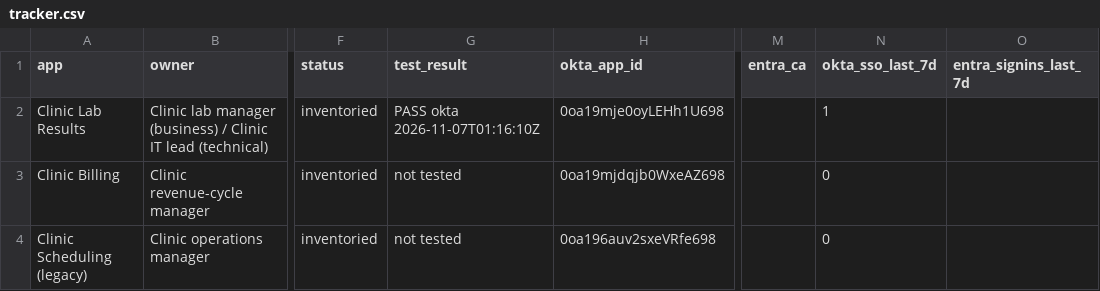
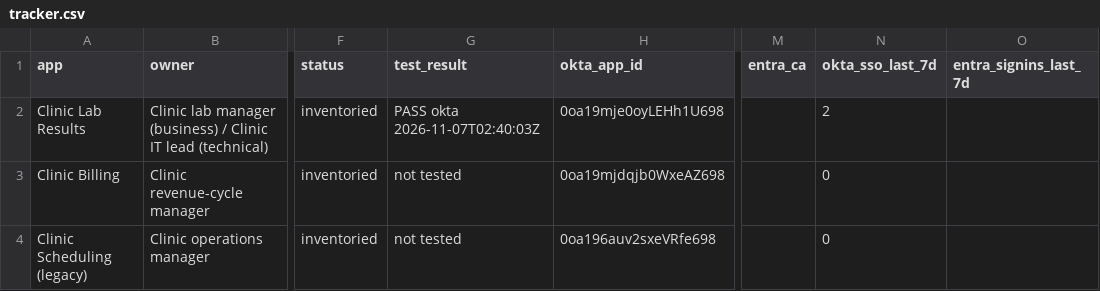
Before and after one commit to ChromeData/contoso-health-identity-lab, a CSV file: lab/okta-migration/tracker.csv, drawn as a sheet; only a part is shown, gaps mark what is left out; the diff names each change by its address in the sheet, - before the commit and + after, or states it on an @@ line.

```diff
--- a/lab/okta-migration/tracker.csv
+++ b/lab/okta-migration/tracker.csv
-G2 (test_result): PASS okta 2026-11-07T01:16:10Z
+G2 (test_result): PASS okta 2026-11-07T02:40:03Z
-N2 (okta_sso_last_7d): 1
+N2 (okta_sso_last_7d): 2
```
Also changed, not shown: 9 other files.
